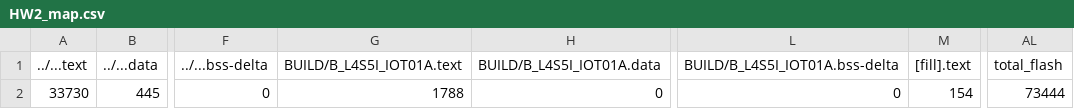
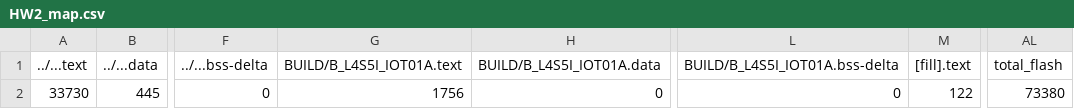
Before and after one commit to KL-Huang/mbed_HW2, a CSV file: HW2/BUILD/B_L4S5I_IOT01A/GCC_ARM/HW2_map.csv, drawn as a sheet; only a part is shown, gaps mark what is left out; the diff names each change by its address in the sheet, - before the commit and + after, or states it on an @@ line.

```diff
--- a/HW2/BUILD/B_L4S5I_IOT01A/GCC_ARM/HW2_map.csv
+++ b/HW2/BUILD/B_L4S5I_IOT01A/GCC_ARM/HW2_map.csv
-G2 (BUILD/B_L4S5I_IOT01A.text): 1788
+G2 (BUILD/B_L4S5I_IOT01A.text): 1756
-M2 ([fill].text): 154
+M2 ([fill].text): 122
-AL2 (total_flash): 73444
+AL2 (total_flash): 73380
```
Also changed, not shown: 21 other files.
